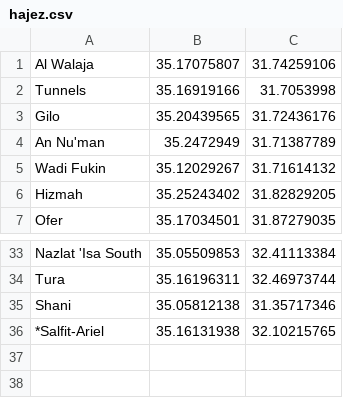
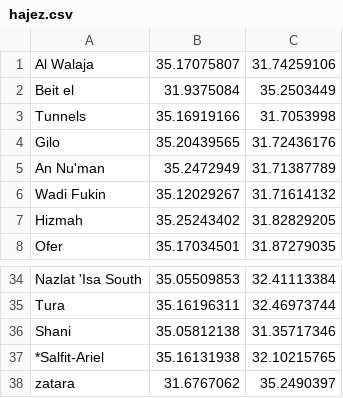
Before and after one commit to MujahedSaleem/Maps, a CSV file: app/src/main/res/raw/hajez.csv, drawn as a sheet; only a part is shown, gaps mark what is left out; the diff names each change by its address in the sheet, - before the commit and + after, or states it on an @@ line.

```diff
--- a/app/src/main/res/raw/hajez.csv
+++ b/app/src/main/res/raw/hajez.csv
+row 2: Beit el | 31.9375084 | 35.2503449
+row 38: zatara | 31.6767062 | 35.2490397
```
Also changed, not shown: app/src/main/res/raw/road1.csv, app/src/main/res/raw/road2.csv, 30 other files.
